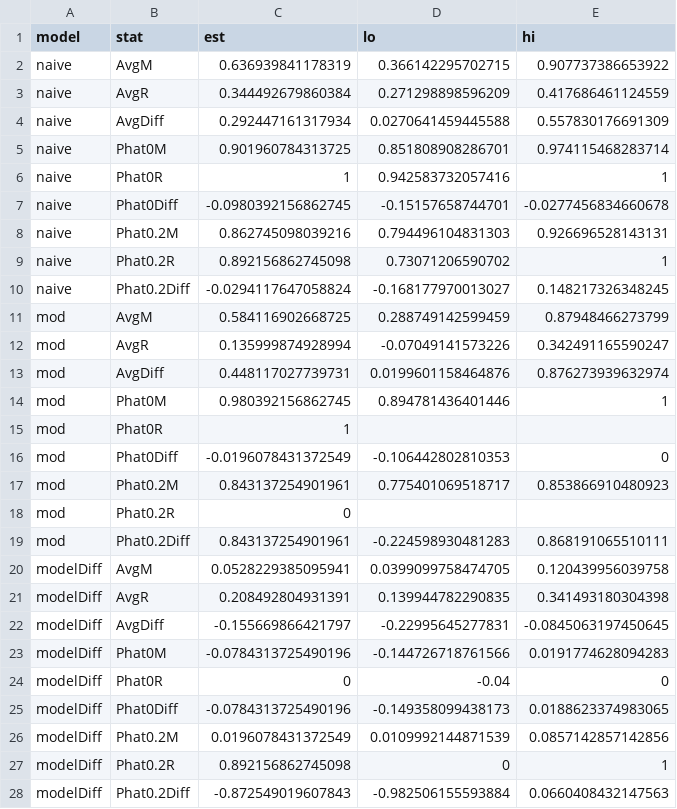
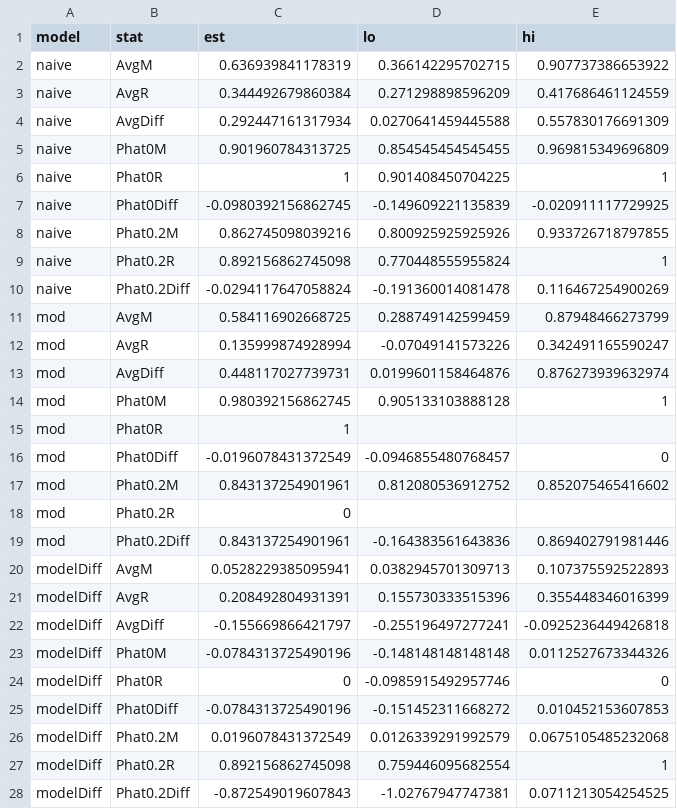
Before and after one commit to christinabergmann/IDSPreference_ManyBabiesMeta, a CSV file: results_from_R/results_with_original_dunst/table_model_diffs/table_model_diffs_unrounded.csv, drawn as a sheet.

```diff
--- a/results_from_R/results_with_original_dunst/table_model_diffs/table_model_diffs_unrounded.csv
+++ b/results_from_R/results_with_original_dunst/table_model_diffs/table_model_diffs_unrounded.csv
@@ -4,8 +4,8 @@ naive,AvgR,0.344492679860384,0.271298898596209,0.417686461124559
 naive,AvgDiff,0.292447161317934,0.0270641459445588,0.557830176691309
-naive,Phat0M,0.901960784313725,0.851808908286701,0.974115468283714
-naive,Phat0R,1,0.942583732057416,1
-naive,Phat0Diff,-0.0980392156862745,-0.15157658744701,-0.0277456834660678
-naive,Phat0.2M,0.862745098039216,0.794496104831303,0.926696528143131
-naive,Phat0.2R,0.892156862745098,0.73071206590702,1
-naive,Phat0.2Diff,-0.0294117647058824,-0.168177970013027,0.148217326348245
+naive,Phat0M,0.901960784313725,0.854545454545455,0.969815349696809
+naive,Phat0R,1,0.901408450704225,1
+naive,Phat0Diff,-0.0980392156862745,-0.149609221135839,-0.020911117729925
+naive,Phat0.2M,0.862745098039216,0.800925925925926,0.933726718797855
+naive,Phat0.2R,0.892156862745098,0.770448555955824,1
+naive,Phat0.2Diff,-0.0294117647058824,-0.191360014081478,0.116467254900269
 mod,AvgM,0.584116902668725,0.288749142599459,0.87948466273799
@@ -13,16 +13,16 @@ mod,AvgR,0.135999874928994,-0.07049141573226,0.342491165590247
 mod,AvgDiff,0.448117027739731,0.0199601158464876,0.876273939632974
-mod,Phat0M,0.980392156862745,0.894781436401446,1
+mod,Phat0M,0.980392156862745,0.905133103888128,1
 mod,Phat0R,1,,
-mod,Phat0Diff,-0.0196078431372549,-0.106442802810353,0
-mod,Phat0.2M,0.843137254901961,0.775401069518717,0.853866910480923
+mod,Phat0Diff,-0.0196078431372549,-0.0946855480768457,0
+mod,Phat0.2M,0.843137254901961,0.812080536912752,0.852075465416602
 mod,Phat0.2R,0,,
-mod,Phat0.2Diff,0.843137254901961,-0.224598930481283,0.868191065510111
-modelDiff,AvgM,0.0528229385095941,0.0399099758474705,0.120439956039758
-modelDiff,AvgR,0.208492804931391,0.139944782290835,0.341493180304398
-modelDiff,AvgDiff,-0.155669866421797,-0.22995645277831,-0.0845063197450645
-modelDiff,Phat0M,-0.0784313725490196,-0.144726718761566,0.0191774628094283
-modelDiff,Phat0R,0,-0.04,0
-modelDiff,Phat0Diff,-0.0784313725490196,-0.149358099438173,0.0188623374983065
-modelDiff,Phat0.2M,0.0196078431372549,0.0109992144871539,0.0857142857142856
-modelDiff,Phat0.2R,0.892156862745098,0,1
-modelDiff,Phat0.2Diff,-0.872549019607843,-0.982506155593884,0.0660408432147563
+mod,Phat0.2Diff,0.843137254901961,-0.164383561643836,0.869402791981446
+modelDiff,AvgM,0.0528229385095941,0.0382945701309713,0.107375592522893
+modelDiff,AvgR,0.208492804931391,0.155730333515396,0.355448346016399
+modelDiff,AvgDiff,-0.155669866421797,-0.255196497277241,-0.0925236449426818
+modelDiff,Phat0M,-0.0784313725490196,-0.148148148148148,0.0112527673344326
+modelDiff,Phat0R,0,-0.0985915492957746,0
+modelDiff,Phat0Diff,-0.0784313725490196,-0.151452311668272,0.010452153607853
+modelDiff,Phat0.2M,0.0196078431372549,0.0126339291992579,0.0675105485232068
+modelDiff,Phat0.2R,0.892156862745098,0.759446095682554,1
+modelDiff,Phat0.2Diff,-0.872549019607843,-1.02767947747381,0.0711213054254525
```
Also changed, not shown: Overleaf/augmented_ma_extended/table_model_diffs_rounded.csv, results_from_R/results_with_augmented_ma_extended/table_model_diffs/table_model_diffs_rounded_pretty.csv, 49 other files.
